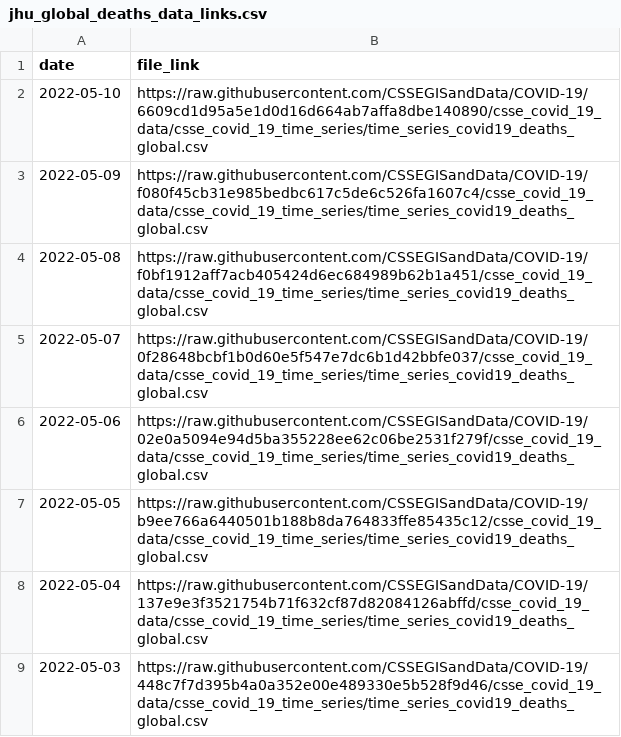
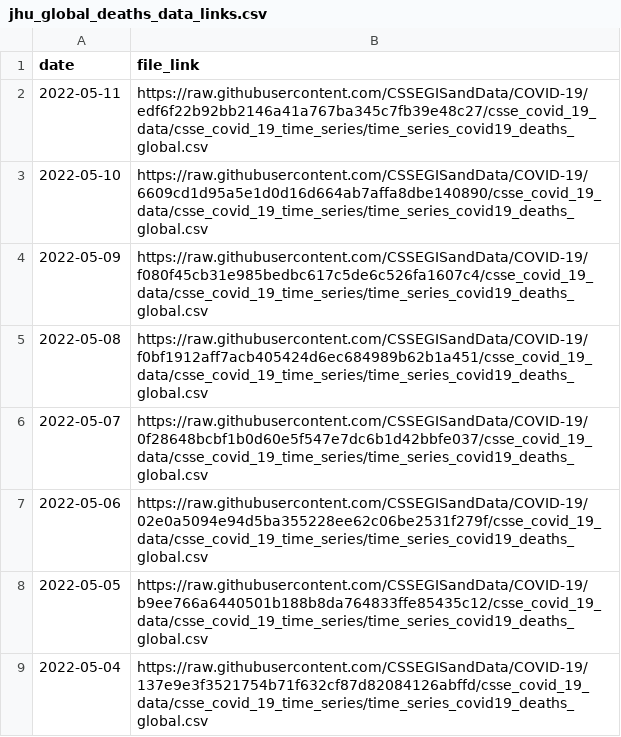
Before and after one commit to Serena-Wang/covidData, a CSV file: data/jhu_global_deaths_data_links.csv, drawn as a sheet; only a part is shown; the shorter side is filled out with more unchanged rows.

```diff
--- a/data/jhu_global_deaths_data_links.csv
+++ b/data/jhu_global_deaths_data_links.csv
@@ -1,2 +1,3 @@
 "date","file_link"
+2022-05-11,"https://raw.githubusercontent.com/CSSEGISandData/COVID-19/edf6f22b92bb2146a41a767ba345c7fb39e48c27/csse_covid_19_data/csse_covid_19_time_series/time_series_covid19_deaths_global.csv"
 2022-05-10,"https://raw.githubusercontent.com/CSSEGISandData/COVID-19/6609cd1d95a5e1d0d16d664ab7affa8dbe140890/csse_covid_19_data/csse_covid_19_time_series/time_series_covid19_deaths_global.csv"
```
Also changed, not shown: data/jhu_global_cases_data_links.csv, data/jhu_us_cases_data_links.csv, 1 other file.
